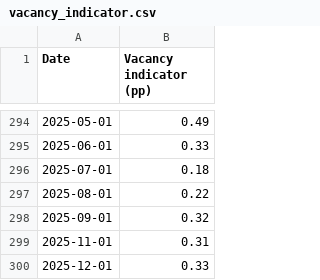
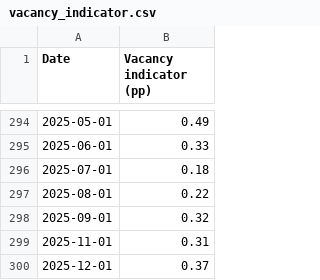
Before and after one commit to pmichaillat/pmichaillat.github.io, a CSV file: static/dashboard/vacancy_indicator.csv, drawn as a sheet; only a part is shown, gaps mark what is left out.

```diff
--- a/static/dashboard/vacancy_indicator.csv
+++ b/static/dashboard/vacancy_indicator.csv
@@ -299,2 +299,2 @@ Date,Vacancy indicator (pp)
 2025-11-01,0.31
-2025-12-01,0.33
+2025-12-01,0.37
```
Also changed, not shown: static/dashboard/feru.csv, static/dashboard/labor_market_tightness.csv, 12 other files.
